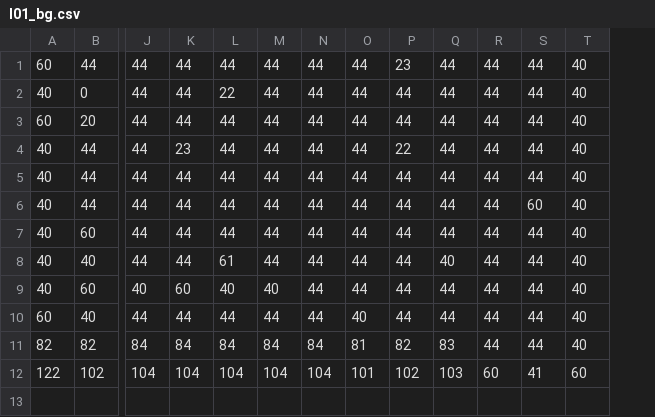
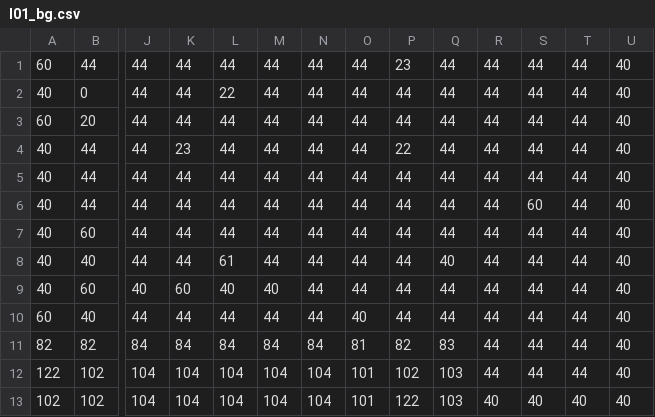
Before and after one commit to TerrySoba/TandyGame, a CSV file: images/l01_bg.csv, drawn as a sheet; only a part is shown, gaps mark what is left out; addresses are those after the commit; rows hold the shown columns only; the diff names each change by its address in the sheet, - before the commit and + after, or states it on an @@ line.

```diff
--- a/images/l01_bg.csv
+++ b/images/l01_bg.csv
+column T, rows 1-12: all 44
-R12: 60
+R12: 44
-S12: 41
+S12: 44
-U12: 60
+U12: 40
+row 13: 102 | 102 | 104 | 104 | 104 | 104 | 104 | 101 | 122 | 103 | 40 | 40 | 40 | 40
```
Also changed, not shown: images/l01_col.csv, 5 other files.
